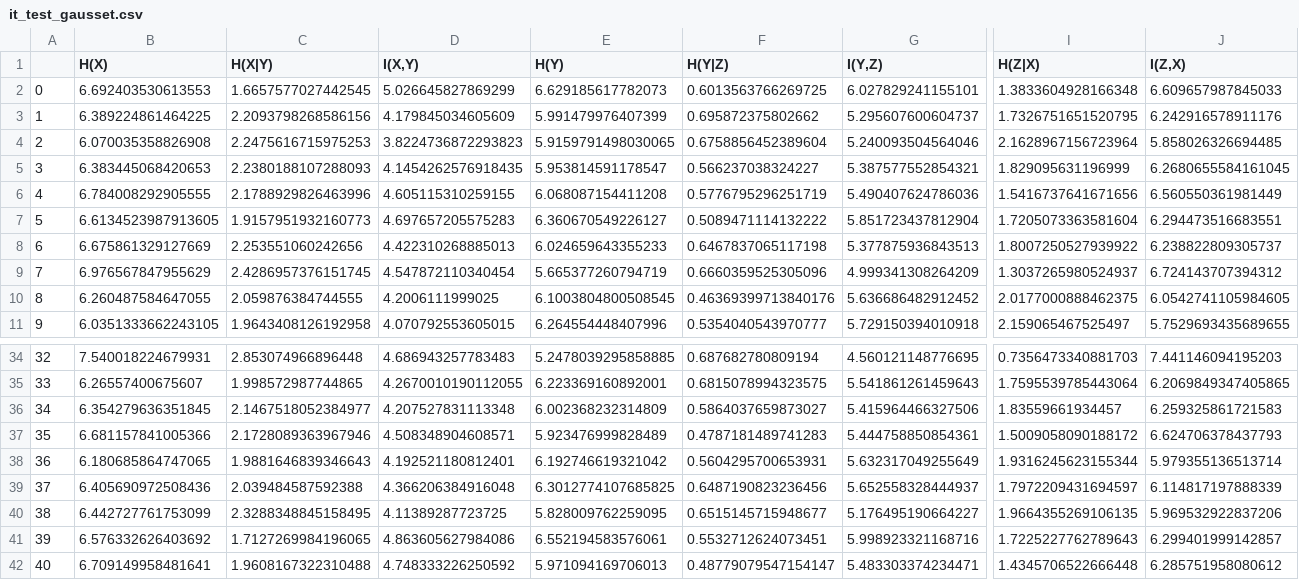
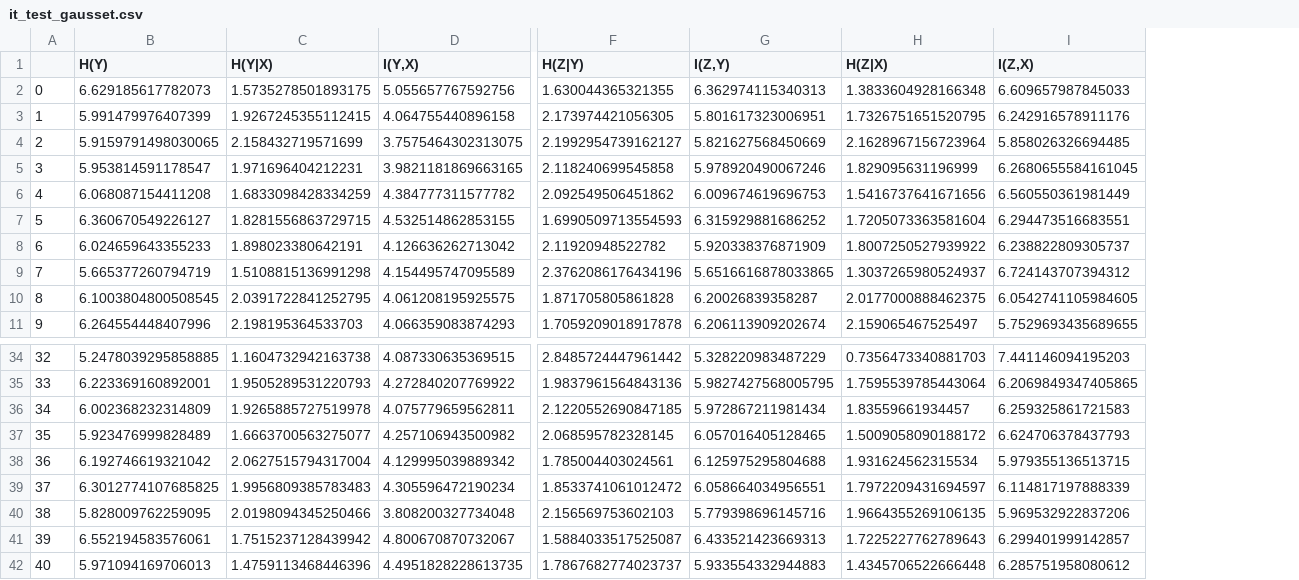
Before and after one commit to iarroyof/semanticrl, a CSV file: results/it_test_gausset.csv, drawn as a sheet; only a part is shown, gaps mark what is left out; removed rows and columns are numbered as before the commit, all else as after; the diff names each change by its address in the sheet, - before the commit and + after, or states it on an @@ line.

```diff
--- a/results/it_test_gausset.csv
+++ b/results/it_test_gausset.csv
-column B (H(X)), rows 2-11: 6.692403530613553 | 6.389224861464225 | 6.070035358826908 | 6.383445068420653 | 6.784008292905555 | 6.6134523987913605 | 6.675861329127669 | 6.976567847955629 | 6.260487584647055 | 6.0351333662243105; rows 34-42: 7.540018224679931 | 6.26557400675607 | 6.354279636351845 | 6.681157841005366 | 6.180685864747065 | 6.405690972508436 | 6.442727761753099 | 6.576332626403692 | 6.709149958481641
-column C (H(X|Y)), rows 2-11: 1.6657577027442545 | 2.2093798268586156 | 2.2475616715975253 | 2.2380188107288093 | 2.1788929826463996 | 1.9157951932160773 | 2.253551060242656 | 2.4286957376151745 | 2.059876384744555 | 1.9643408126192958; rows 34-42: 2.853074966896448 | 1.998572987744865 | 2.1467518052384977 | 2.1728089363967946 | 1.9881646839346643 | 2.039484587592388 | 2.3288348845158495 | 1.7127269984196065 | 1.9608167322310488
-column D (I(X,Y)), rows 2-11: 5.026645827869299 | 4.179845034605609 | 3.8224736872293823 | 4.1454262576918435 | 4.605115310259155 | 4.697657205575283 | 4.422310268885013 | 4.547872110340454 | 4.2006111999025 | 4.070792553605015; rows 34-42: 4.686943257783483 | 4.2670010190112055 | 4.207527831113348 | 4.508348904608571 | 4.192521180812401 | 4.366206384916048 | 4.11389287723725 | 4.863605627984086 | 4.748333226250592
-column F (H(Y|Z)), rows 2-11: 0.6013563766269725 | 0.695872375802662 | 0.6758856452389604 | 0.566237038324227 | 0.5776795296251719 | 0.5089471114132222 | 0.6467837065117198 | 0.6660359525305096 | 0.46369399713840176 | 0.5354040543970777; rows 34-42: 0.687682780809194 | 0.6815078994323575 | 0.5864037659873027 | 0.4787181489741283 | 0.5604295700653931 | 0.6487190823236456 | 0.6515145715948677 | 0.5532712624073451 | 0.48779079547154147
-column G (I(Y,Z)), rows 2-11: 6.027829241155101 | 5.295607600604737 | 5.240093504564046 | 5.387577552854321 | 5.490407624786036 | 5.851723437812904 | 5.377875936843513 | 4.999341308264209 | 5.636686482912452 | 5.729150394010918; rows 34-42: 4.560121148776695 | 5.541861261459643 | 5.415964466327506 | 5.444758850854361 | 5.632317049255649 | 5.652558328444937 | 5.176495190664227 | 5.998923321168716 | 5.483303374234471
+column C (H(Y|X)), rows 2-11: 1.5735278501893175 | 1.9267245355112415 | 2.158432719571699 | 1.971696404212231 | 1.6833098428334259 | 1.8281556863729715 | 1.898023380642191 | 1.5108815136991298 | 2.0391722841252795 | 2.198195364533703; rows 34-42: 1.1604732942163738 | 1.9505289531220793 | 1.9265885727519978 | 1.6663700563275077 | 2.0627515794317004 | 1.9956809385783483 | 2.0198094345250466 | 1.7515237128439942 | 1.4759113468446396
+column D (I(Y,X)), rows 2-11: 5.055657767592756 | 4.064755440896158 | 3.7575464302313075 | 3.9821181869663165 | 4.384777311577782 | 4.532514862853155 | 4.126636262713042 | 4.154495747095589 | 4.061208195925575 | 4.066359083874293; rows 34-42: 4.087330635369515 | 4.272840207769922 | 4.075779659562811 | 4.257106943500982 | 4.129995039889342 | 4.305596472190234 | 3.808200327734048 | 4.800670870732067 | 4.4951828228613735
+column F (H(Z|Y)), rows 2-11: 1.630044365321355 | 2.173974421056305 | 2.1992954739162127 | 2.118240699545858 | 2.092549506451862 | 1.6990509713554593 | 2.11920948522782 | 2.3762086176434196 | 1.871705805861828 | 1.7059209018917878; rows 34-42: 2.8485724447961442 | 1.9837961564843136 | 2.1220552690847185 | 2.068595782328145 | 1.785004403024561 | 1.8533741061012472 | 2.156569753602103 | 1.5884033517525087 | 1.7867682774023737
+column G (I(Z,Y)), rows 2-11: 6.362974115340313 | 5.801617323006951 | 5.821627568450669 | 5.978920490067246 | 6.009674619696753 | 6.315929881686252 | 5.920338376871909 | 5.6516616878033865 | 6.20026839358287 | 6.206113909202674; rows 34-42: 5.328220983487229 | 5.9827427568005795 | 5.972867211981434 | 6.057016405128465 | 6.125975295804688 | 6.058664034956551 | 5.779398696145716 | 6.433521423669313 | 5.933554332944883
-H38 (H(Z|X)): 1.9316245623155344
+H38 (H(Z|X)): 1.931624562315534
-I38 (I(Z,X)): 5.979355136513714
+I38 (I(Z,X)): 5.979355136513715
```
Also changed, not shown: results/it_test_expset.csv, 3 other files.
